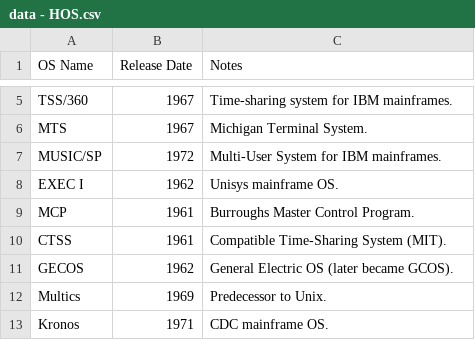
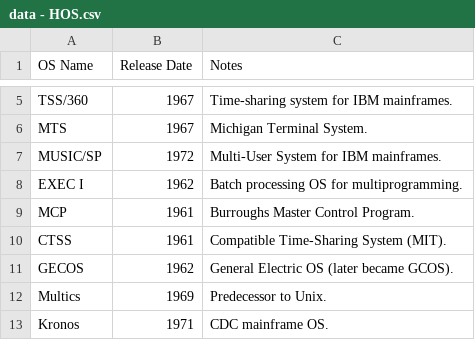
Before and after one commit to Educative-Content/graphicData, a CSV file: data - HOS.csv, drawn as a sheet; only a part is shown, gaps mark what is left out.

Commit message:
Update data - HOS.csv

```diff
--- a/data - HOS.csv
+++ b/data - HOS.csv
@@ -7,3 +7,3 @@ MTS,1967,Michigan Terminal System.
 MUSIC/SP,1972,Multi-User System for IBM mainframes.
-EXEC I,1962,Unisys mainframe OS.
+EXEC I,1962,Batch processing OS for multiprogramming.
 MCP,1961,Burroughs Master Control Program.
```
